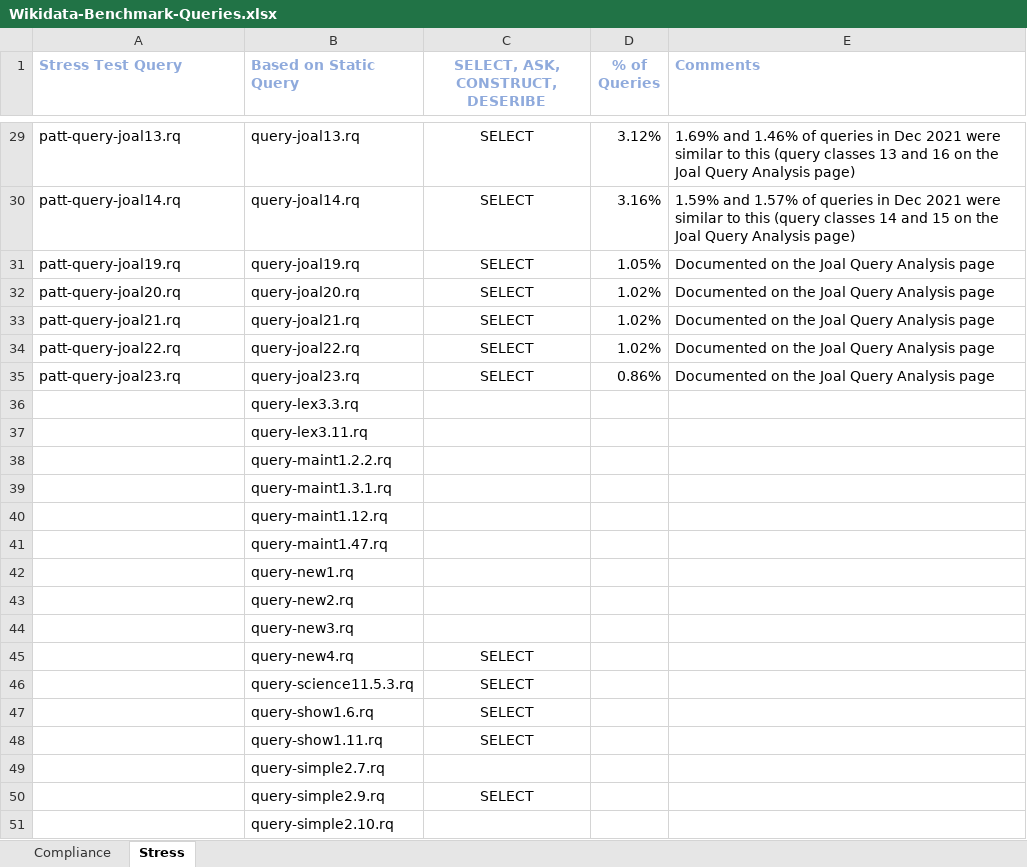
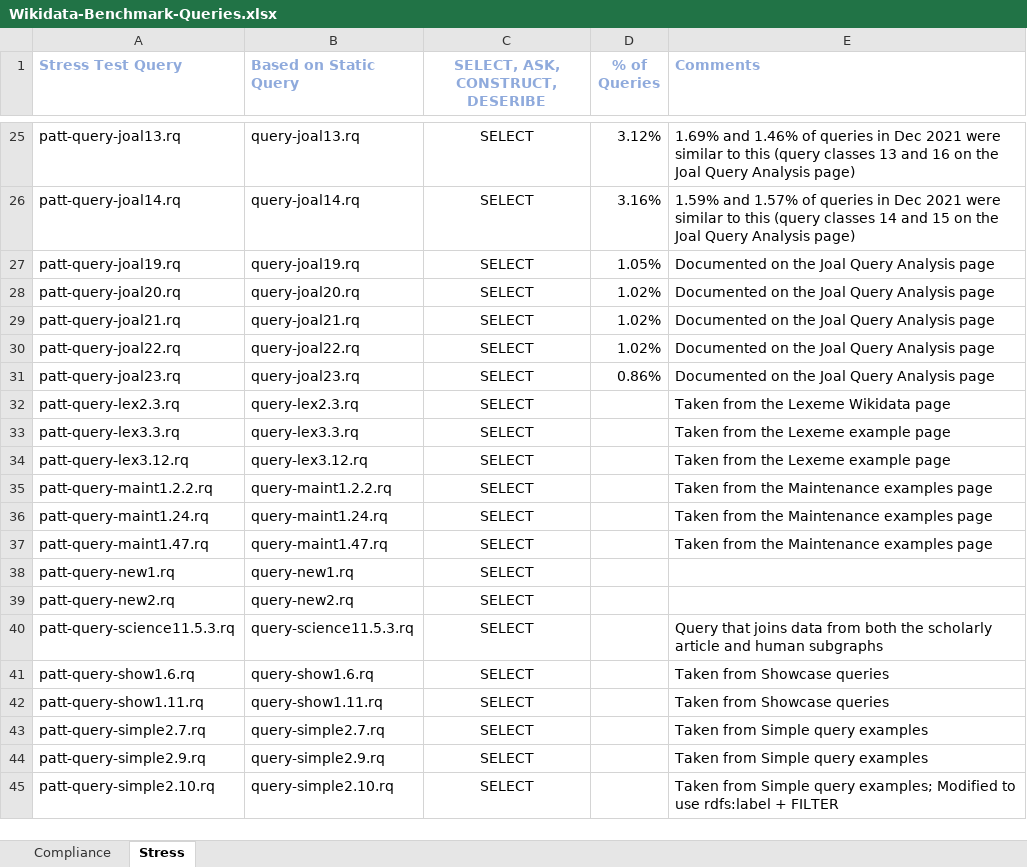
Before and after one commit to AndreaWesterinen/wikidata-tests, an Excel workbook: Wikidata-Benchmark-Queries.xlsx, sheet Stress, drawn as a sheet; only a part is shown, gaps mark what is left out; values as stored, in another font and other column widths than the file's, no borders; removed rows and columns are numbered as before the commit, all else as after; the diff covers the shown part only; the diff names each change by its address in the sheet, - before the commit and + after, or states it on an @@ line.

Commit message:
Completed initial spreadsheet definition and tft query definitions

```diff
--- a/Wikidata-Benchmark-Queries.xlsx (sheet Stress)
+++ b/Wikidata-Benchmark-Queries.xlsx (sheet Stress)
+row 32: patt-query-lex2.3.rq | query-lex2.3.rq | SELECT |  | Taken from the Lexeme Wikidata page
-A33 (Stress Test Query): (empty)
+A33 (Stress Test Query): patt-query-lex3.3.rq
-C33 (SELECT, ASK, CONSTRUCT, DESERIBE): (empty)
+C33 (SELECT, ASK, CONSTRUCT, DESERIBE): SELECT
-E33 (Comments): (empty)
+E33 (Comments): Taken from the Lexeme example page
-row 37:  | query-lex3.11.rq
+row 34: patt-query-lex3.12.rq | query-lex3.12.rq | SELECT |  | Taken from the Lexeme example page
-A35 (Stress Test Query): (empty)
+A35 (Stress Test Query): patt-query-maint1.2.2.rq
-C35 (SELECT, ASK, CONSTRUCT, DESERIBE): (empty)
+C35 (SELECT, ASK, CONSTRUCT, DESERIBE): SELECT
-E35 (Comments): (empty)
+E35 (Comments): Taken from the Maintenance examples page
-row 39:  | query-maint1.3.1.rq
-row 40:  | query-maint1.12.rq
+row 36: patt-query-maint1.24.rq | query-maint1.24.rq | SELECT |  | Taken from the Maintenance examples page
-A37 (Stress Test Query): (empty)
+A37 (Stress Test Query): patt-query-maint1.47.rq
-C37:C39 (SELECT, ASK, CONSTRUCT, DESERIBE): (empty)
+C37:C39 (SELECT, ASK, CONSTRUCT, DESERIBE): SELECT
-E37 (Comments): (empty)
+E37 (Comments): Taken from the Maintenance examples page
-A38 (Stress Test Query): (empty)
+A38 (Stress Test Query): patt-query-new1.rq
-A39 (Stress Test Query): (empty)
+A39 (Stress Test Query): patt-query-new2.rq
-row 44:  | query-new3.rq
-row 45:  | query-new4.rq | SELECT
-A40 (Stress Test Query): (empty)
+A40 (Stress Test Query): patt-query-science11.5.3.rq
-E40 (Comments): (empty)
+E40 (Comments): Query that joins data from both the scholarly article and human subgraphs
-A41 (Stress Test Query): (empty)
+A41 (Stress Test Query): patt-query-show1.6.rq
-E41:E42 (Comments): (empty)
+E41:E42 (Comments): Taken from Showcase queries
-A42 (Stress Test Query): (empty)
+A42 (Stress Test Query): patt-query-show1.11.rq
-A43 (Stress Test Query): (empty)
+A43 (Stress Test Query): patt-query-simple2.7.rq
-C43 (SELECT, ASK, CONSTRUCT, DESERIBE): (empty)
+C43 (SELECT, ASK, CONSTRUCT, DESERIBE): SELECT
-E43:E44 (Comments): (empty)
+E43:E44 (Comments): Taken from Simple query examples
-A44 (Stress Test Query): (empty)
+A44 (Stress Test Query): patt-query-simple2.9.rq
-A45 (Stress Test Query): (empty)
+A45 (Stress Test Query): patt-query-simple2.10.rq
-C45 (SELECT, ASK, CONSTRUCT, DESERIBE): (empty)
+C45 (SELECT, ASK, CONSTRUCT, DESERIBE): SELECT
-E45 (Comments): (empty)
+E45 (Comments): Taken from Simple query examples; Modified to use rdfs:label + FILTER
```
Also changed, not shown: 4 added rows, 6 removed rows and 19 edited cells elsewhere in this sheet, sheet Compliance, 17 other files.
